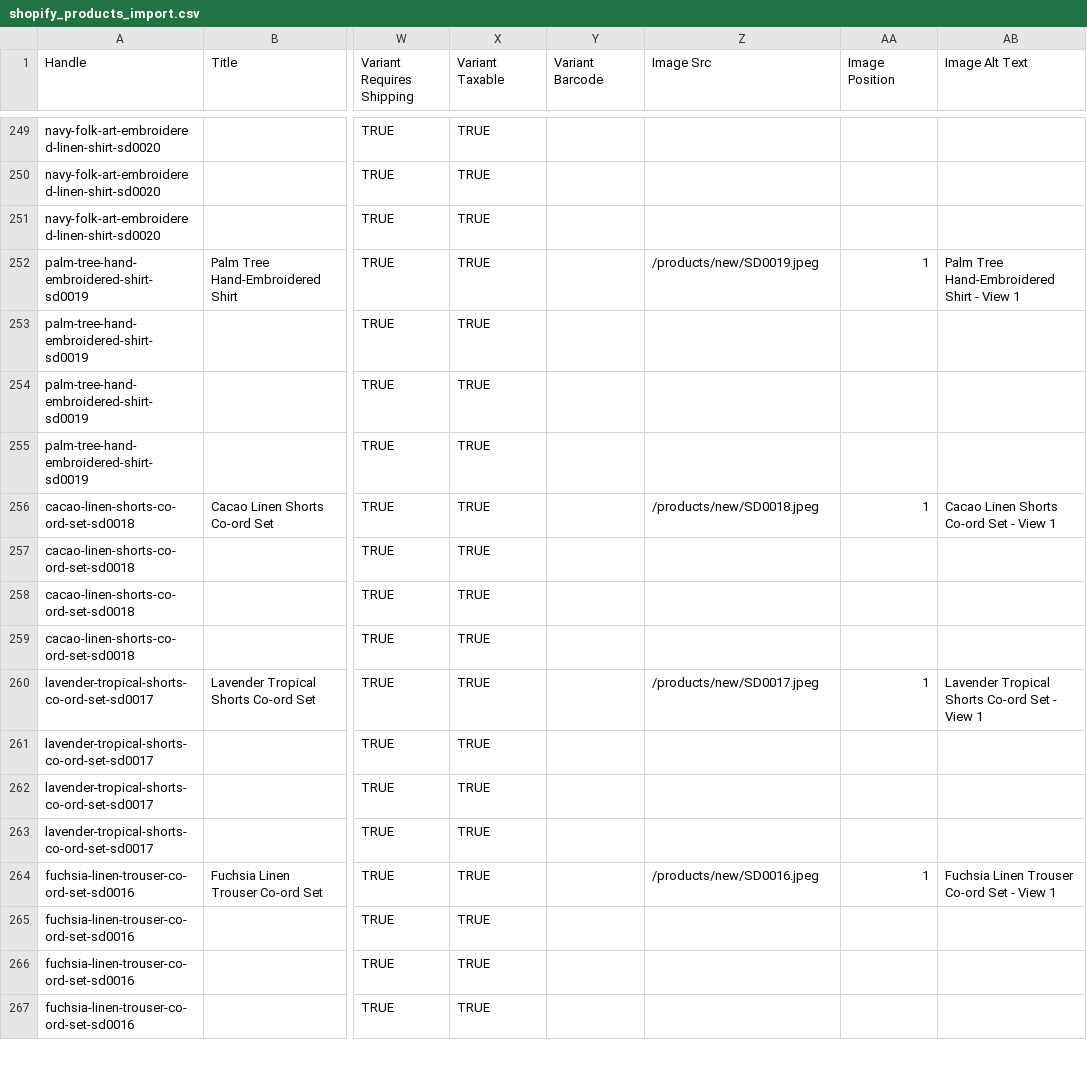
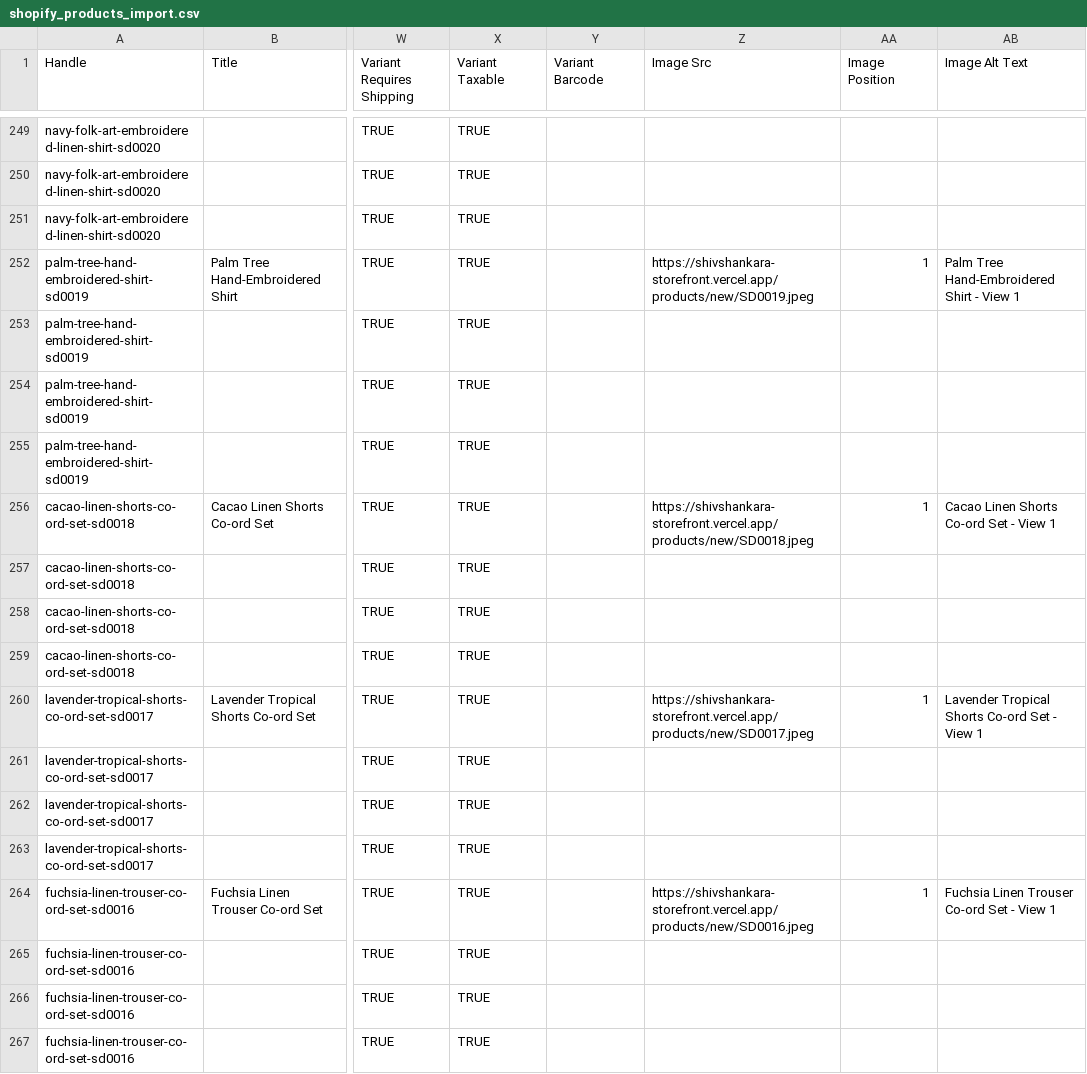
Before and after one commit to Prathamb2208/shivshankara-shopify, a CSV file: shopify_products_import.csv, drawn as a sheet; only a part is shown, gaps mark what is left out; the diff covers the shown part only; the diff names each change by its address in the sheet, - before the commit and + after, or states it on an @@ line.

Commit message:
feat: complete bulk extraction of 248 images from Supabase and update Shopify CSV import with absolute image URLs

```diff
--- a/shopify_products_import.csv
+++ b/shopify_products_import.csv
-Z252 (Image Src): /products/new/SD0019.jpeg
+Z252 (Image Src): https://shivshankara-storefront.vercel.app/products/new/SD0019.jpeg
-Z256 (Image Src): /products/new/SD0018.jpeg
+Z256 (Image Src): https://shivshankara-storefront.vercel.app/products/new/SD0018.jpeg
-Z260 (Image Src): /products/new/SD0017.jpeg
+Z260 (Image Src): https://shivshankara-storefront.vercel.app/products/new/SD0017.jpeg
-Z264 (Image Src): /products/new/SD0016.jpeg
+Z264 (Image Src): https://shivshankara-storefront.vercel.app/products/new/SD0016.jpeg
```
Also changed, not shown: 25 edited cells elsewhere in this file, 3 other files.
